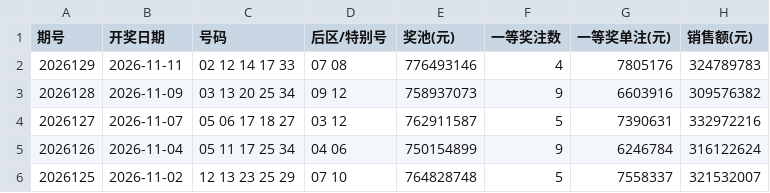
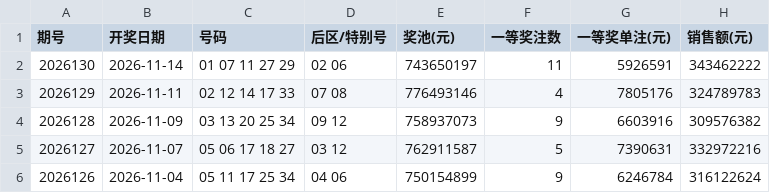
Before and after one commit to passionsu-su/fucai, a CSV file: docs/data/dlt.csv, drawn as a sheet; only a part is shown; the shorter side is filled out with more unchanged rows; the diff names each change by its address in the sheet, - before the commit and + after, or states it on an @@ line.

```diff
--- a/docs/data/dlt.csv
+++ b/docs/data/dlt.csv
+row 2: 2026130 | 2026-11-14 | 01 07 11 27 29 | 02 06 | 743650197 | 11 | 5926591 | 343462222
```
Also changed, not shown: docs/data/fc3d.csv, docs/data/pl3.csv, 6 other files.
